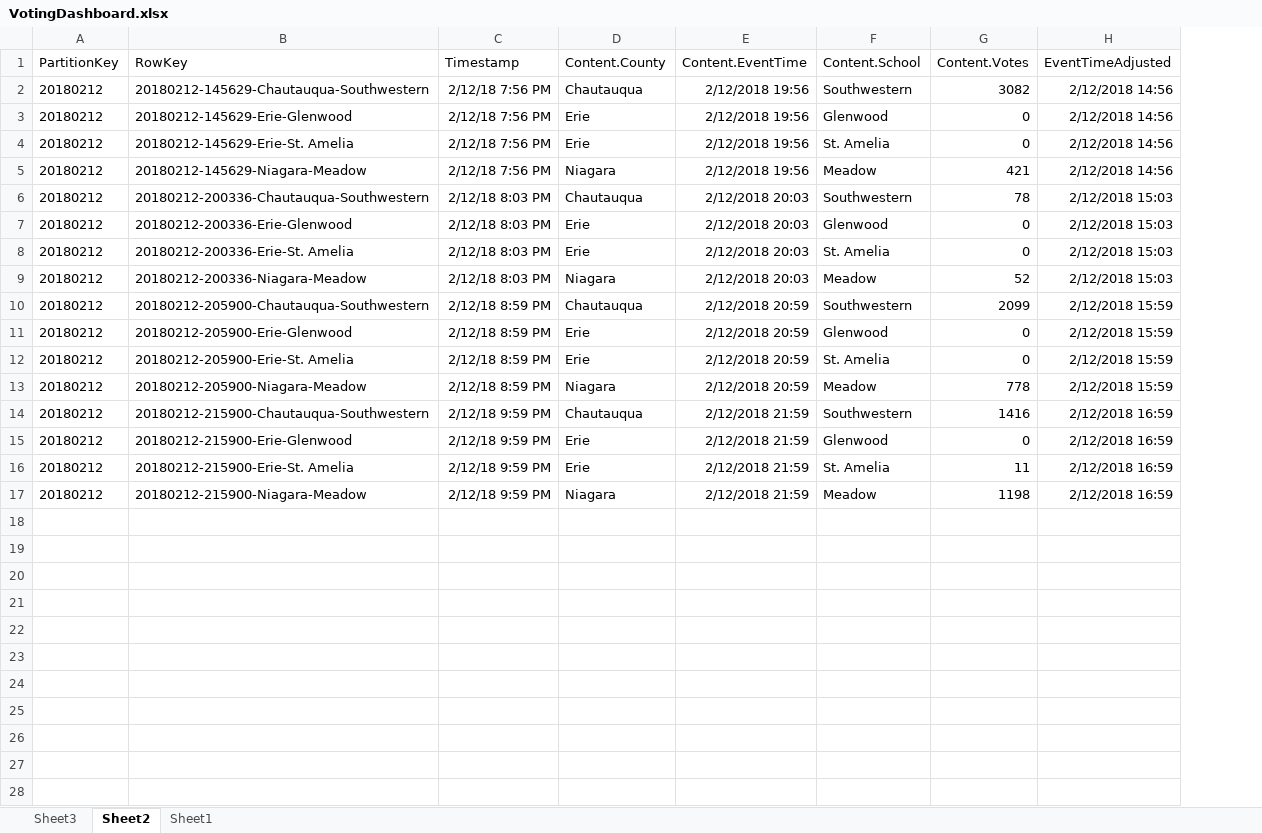
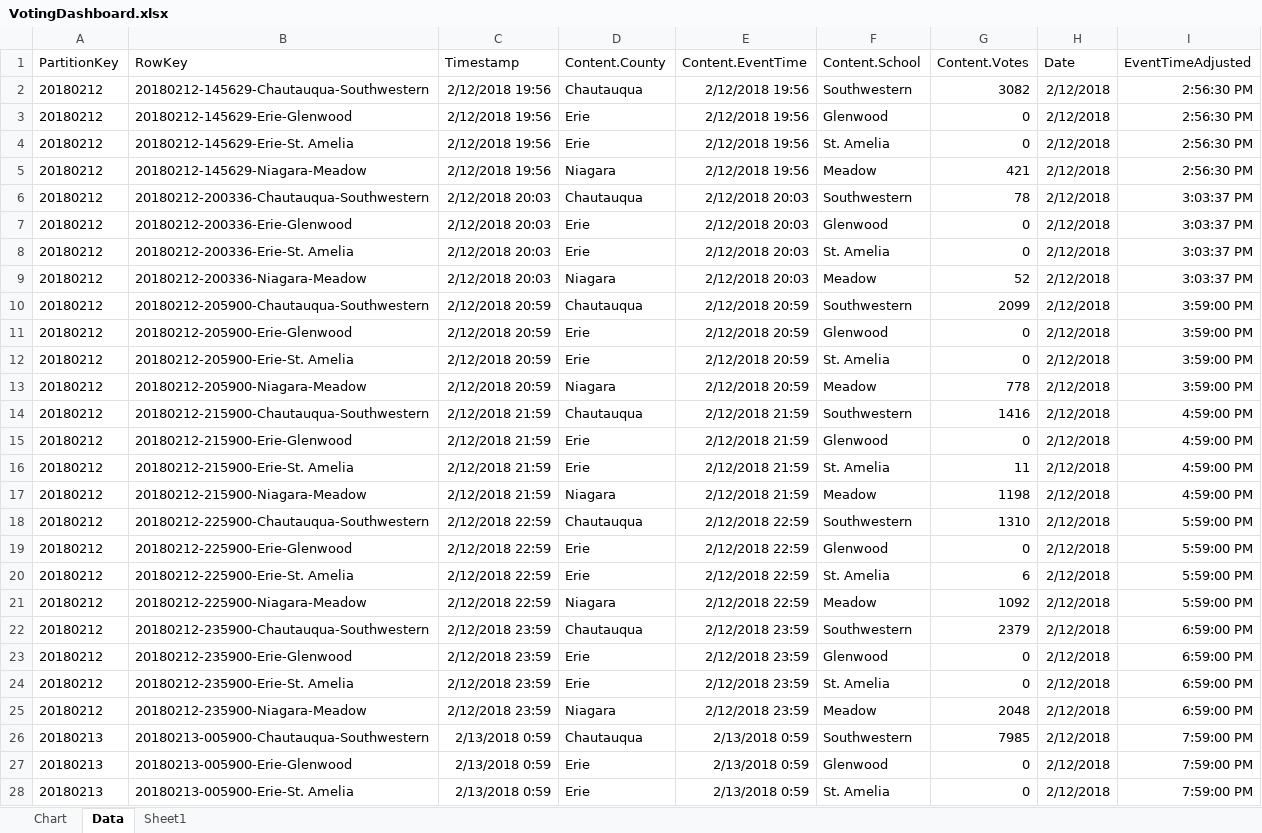
Before and after one commit to arrebagrove/WeatherMachine, an Excel workbook: bi/VotingDashboard.xlsx, sheet Data, drawn as a sheet; only a part is shown; values as stored, in another font and other column widths than the file's, no borders; table styles not drawn; addresses are those after the commit; the diff covers the shown part only; the diff names each change by its address in the sheet, - before the commit and + after, or states it on an @@ line.

```diff
--- a/bi/VotingDashboard.xlsx (sheet Data)
+++ b/bi/VotingDashboard.xlsx (sheet Data)
-sheet tab: Sheet3
+sheet tab: Chart
-sheet tab: Sheet2
+sheet tab: Data
+column H (Date), rows 2-17: all 2/12/2018
-C2:C5 (Timestamp): 2/12/18 7:56 PM
+C2:C5 (Timestamp): 2/12/2018 19:56
-I2:I5 (EventTimeAdjusted): 2/12/2018 14:56
+I2:I5 (EventTimeAdjusted): 2:56:30 PM
-C6:C9 (Timestamp): 2/12/18 8:03 PM
+C6:C9 (Timestamp): 2/12/2018 20:03
-I6:I9 (EventTimeAdjusted): 2/12/2018 15:03
+I6:I9 (EventTimeAdjusted): 3:03:37 PM
-C10:C13 (Timestamp): 2/12/18 8:59 PM
+C10:C13 (Timestamp): 2/12/2018 20:59
-I10:I13 (EventTimeAdjusted): 2/12/2018 15:59
+I10:I13 (EventTimeAdjusted): 3:59:00 PM
-C14:C17 (Timestamp): 2/12/18 9:59 PM
+C14:C17 (Timestamp): 2/12/2018 21:59
-I14:I17 (EventTimeAdjusted): 2/12/2018 16:59
+I14:I17 (EventTimeAdjusted): 4:59:00 PM
+row 18: 20180212 | 20180212-225900-Chautauqua-Southwestern | 2/12/2018 22:59 | Chautauqua | 2/12/2018 22:59 | Southwestern | 1310 | 2/12/2018 | 5:59:00 PM
+row 19: 20180212 | 20180212-225900-Erie-Glenwood | 2/12/2018 22:59 | Erie | 2/12/2018 22:59 | Glenwood | 0 | 2/12/2018 | 5:59:00 PM
+row 20: 20180212 | 20180212-225900-Erie-St. Amelia | 2/12/2018 22:59 | Erie | 2/12/2018 22:59 | St. Amelia | 6 | 2/12/2018 | 5:59:00 PM
+row 21: 20180212 | 20180212-225900-Niagara-Meadow | 2/12/2018 22:59 | Niagara | 2/12/2018 22:59 | Meadow | 1092 | 2/12/2018 | 5:59:00 PM
+row 22: 20180212 | 20180212-235900-Chautauqua-Southwestern | 2/12/2018 23:59 | Chautauqua | 2/12/2018 23:59 | Southwestern | 2379 | 2/12/2018 | 6:59:00 PM
+row 23: 20180212 | 20180212-235900-Erie-Glenwood | 2/12/2018 23:59 | Erie | 2/12/2018 23:59 | Glenwood | 0 | 2/12/2018 | 6:59:00 PM
+row 24: 20180212 | 20180212-235900-Erie-St. Amelia | 2/12/2018 23:59 | Erie | 2/12/2018 23:59 | St. Amelia | 0 | 2/12/2018 | 6:59:00 PM
+row 25: 20180212 | 20180212-235900-Niagara-Meadow | 2/12/2018 23:59 | Niagara | 2/12/2018 23:59 | Meadow | 2048 | 2/12/2018 | 6:59:00 PM
+row 26: 20180213 | 20180213-005900-Chautauqua-Southwestern | 2/13/2018 0:59 | Chautauqua | 2/13/2018 0:59 | Southwestern | 7985 | 2/12/2018 | 7:59:00 PM
+row 27: 20180213 | 20180213-005900-Erie-Glenwood | 2/13/2018 0:59 | Erie | 2/13/2018 0:59 | Glenwood | 0 | 2/12/2018 | 7:59:00 PM
+row 28: 20180213 | 20180213-005900-Erie-St. Amelia | 2/13/2018 0:59 | Erie | 2/13/2018 0:59 | St. Amelia | 0 | 2/12/2018 | 7:59:00 PM
```
Also changed, not shown: 53 added rows elsewhere in this sheet, sheet Chart, charts or pictures, 1 other file.
